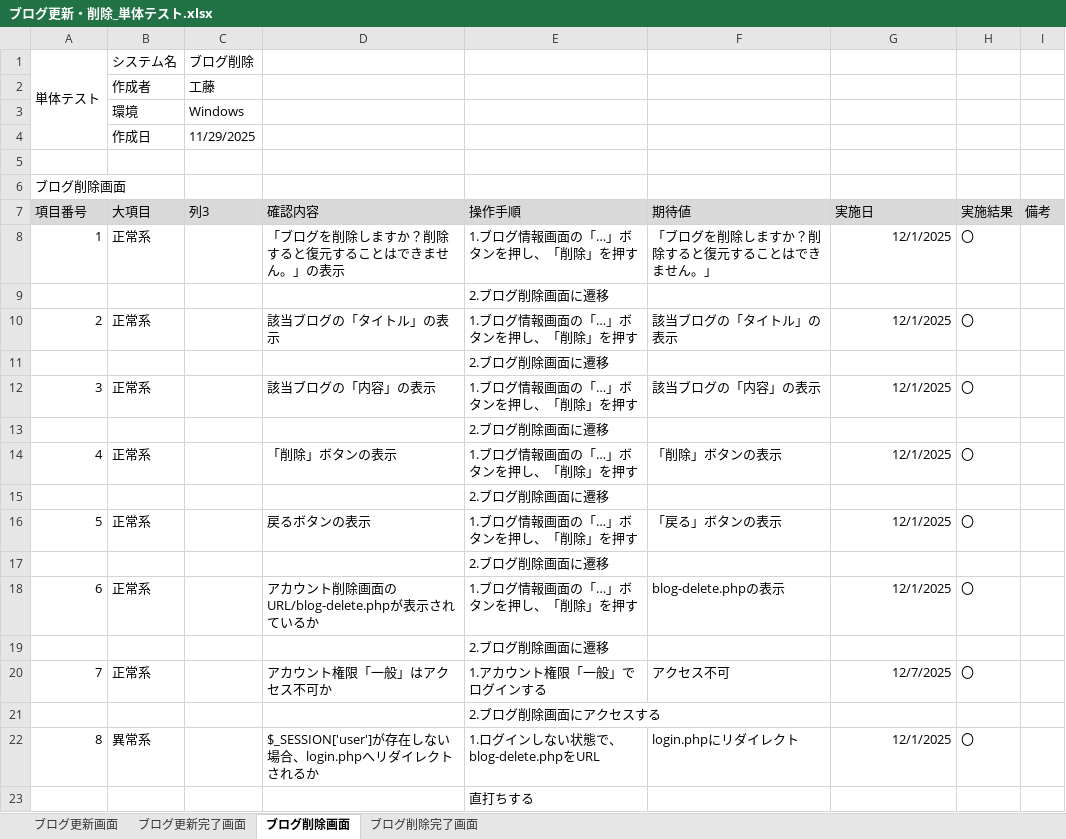
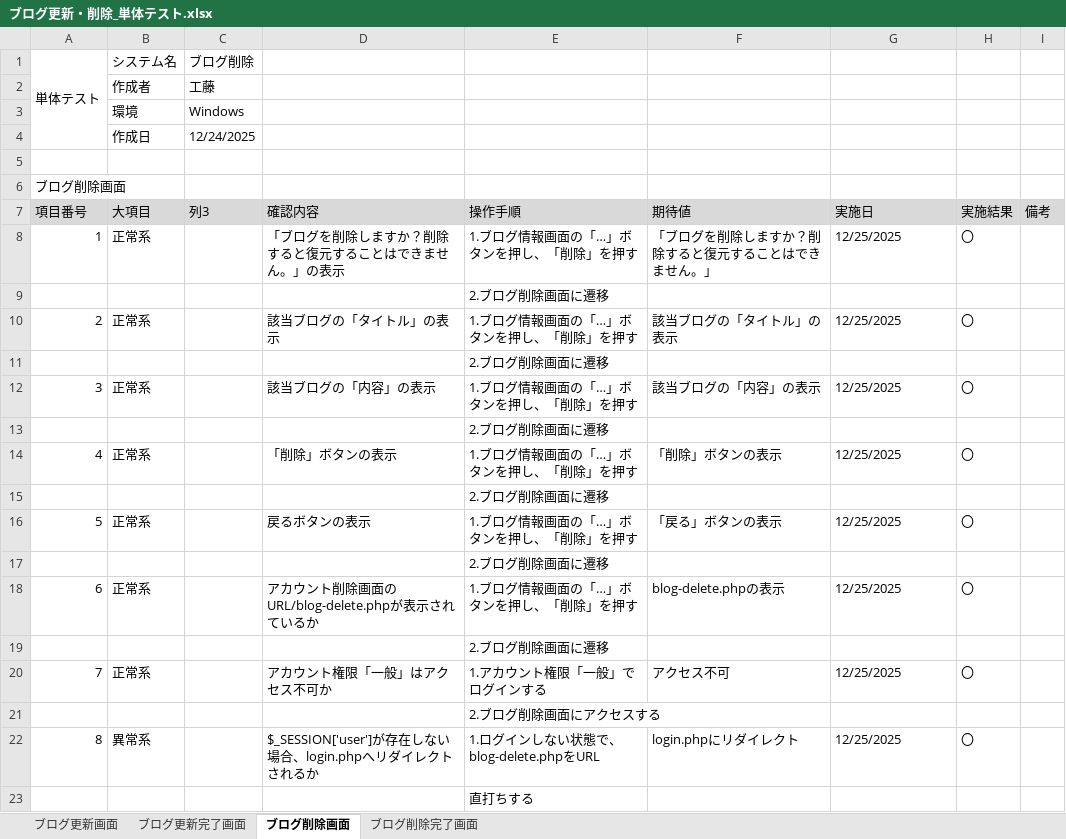
Before and after one commit to KeinF0rest/unit-test, an Excel workbook: ブログ更新・削除_単体テスト.xlsx, sheet ブログ削除画面, drawn as a sheet; values as stored, in another font and other column widths than the file's, no borders; table styles not drawn; the diff names each change by its address in the sheet, - before the commit and + after, or states it on an @@ line.

```diff
--- a/ブログ更新・削除_単体テスト.xlsx (sheet ブログ削除画面)
+++ b/ブログ更新・削除_単体テスト.xlsx (sheet ブログ削除画面)
-C4 (列3): 11/29/2025
+C4 (列3): 12/24/2025
-G8 (実施日): 12/1/2025
+G8 (実施日): 12/25/2025
-G8 alignment: right
+G8 alignment: left
-G10 (実施日): 12/1/2025
+G10 (実施日): 12/25/2025
-G10 alignment: right
+G10 alignment: left
-G12 (実施日): 12/1/2025
+G12 (実施日): 12/25/2025
-G12 alignment: right
+G12 alignment: left
-G14 (実施日): 12/1/2025
+G14 (実施日): 12/25/2025
-G14 alignment: right
+G14 alignment: left
-G16 (実施日): 12/1/2025
+G16 (実施日): 12/25/2025
-G16 alignment: right
+G16 alignment: left
-G18 (実施日): 12/1/2025
+G18 (実施日): 12/25/2025
-G18 alignment: right
+G18 alignment: left
-G20 (実施日): 12/7/2025
+G20 (実施日): 12/25/2025
-G20 alignment: right
+G20 alignment: left
-G22 (実施日): 12/1/2025
+G22 (実施日): 12/25/2025
-G22 alignment: right
+G22 alignment: left
```
Also changed, not shown: sheet ブログ更新画面, sheet ブログ更新完了画面, sheet ブログ削除完了画面.
